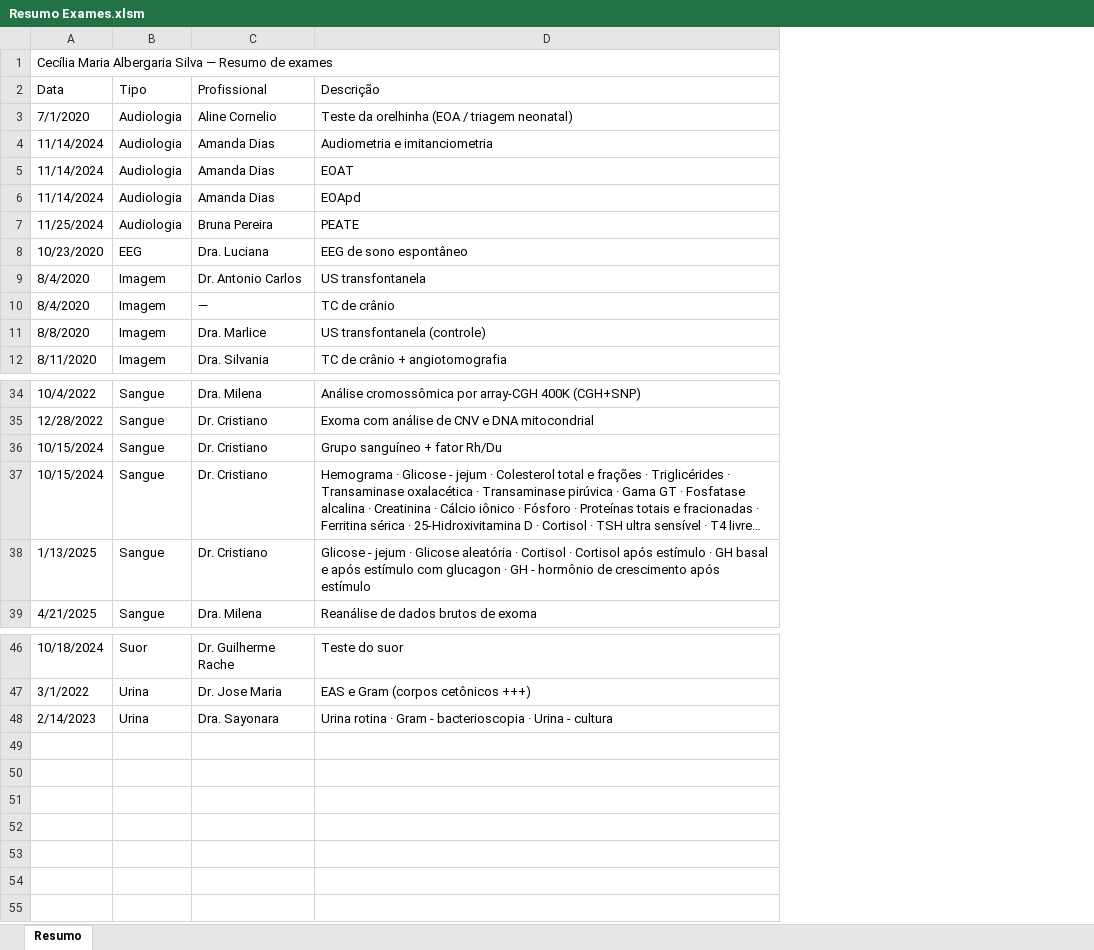
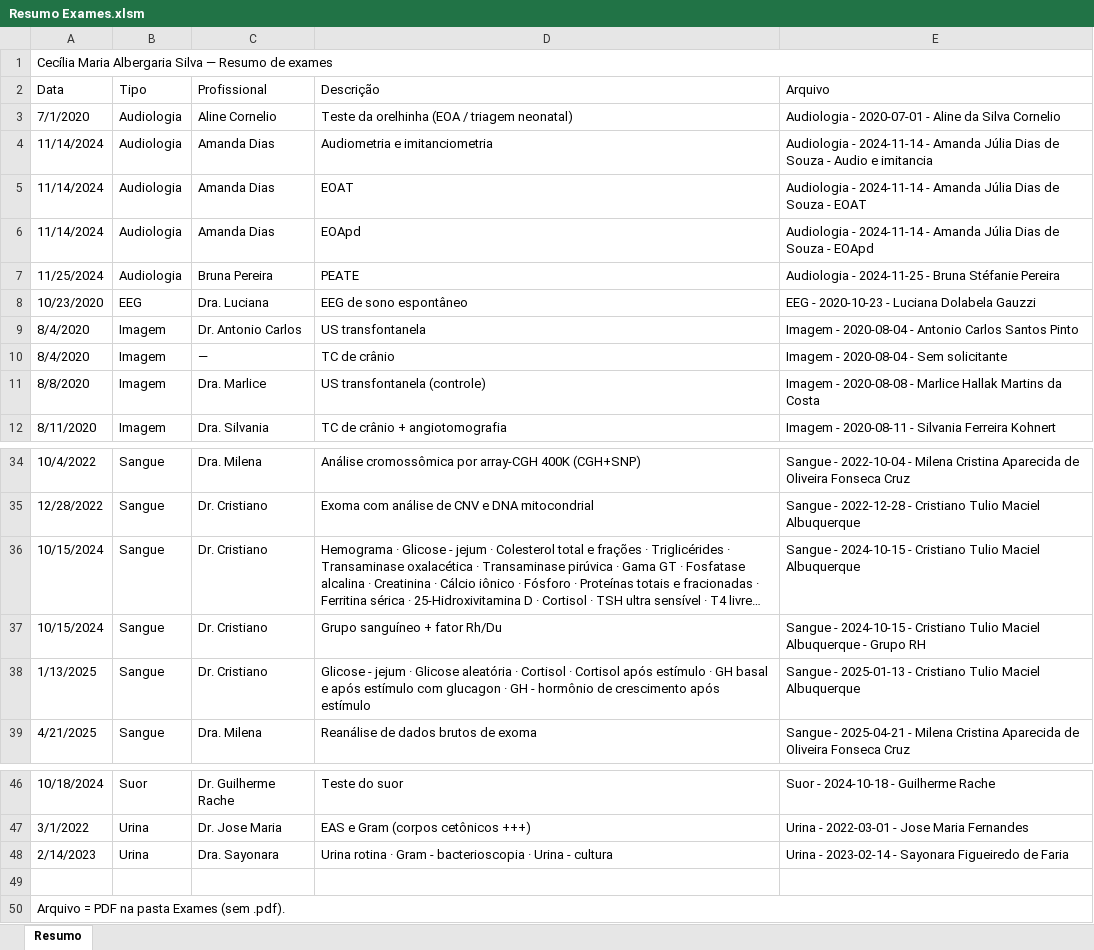
Before and after one commit to ARafaelSF/CuidadosMedicosCecilia, an Excel workbook: Exames/Resumo Exames.xlsm, sheet Resumo, drawn as a sheet; only a part is shown, gaps mark what is left out; long unchanged cells end in …; values as stored, in another font and other column widths than the file's, no cell formats; table styles not drawn; the diff names each change by its address in the sheet, - before the commit and + after, or states it on an @@ line.

```diff
--- a/Exames/Resumo Exames.xlsm (sheet Resumo)
+++ b/Exames/Resumo Exames.xlsm (sheet Resumo)
+column E (Arquivo), rows 3-12: Audiologia - 2020-07-01 - Aline da Silva Cornelio | Audiologia - 2024-11-14 - Amanda Júlia Dias de Souza - Audio e imitancia | Audiologia - 2024-11-14 - Amanda Júlia Dias de Souza - EOAT | Audiologia - 2024-11-14 - Amanda Júlia Dias de Souza - EOApd | Audiologia - 2024-11-25 - Bruna Stéfanie Pereira | EEG - 2020-10-23 - Luciana Dolabela Gauzzi | Imagem - 2020-08-04 - Antonio Carlos Santos Pinto | Imagem - 2020-08-04 - Sem solicitante | Imagem - 2020-08-08 - Marlice Hallak Martins da Costa | Imagem - 2020-08-11 - Silvania Ferreira Kohnert; rows 34-35: Sangue - 2022-10-04 - Milena Cristina Aparecida de Oliveira Fonseca Cruz | Sangue - 2022-12-28 - Cristiano Tulio Maciel Albuquerque; rows 37-39: Sangue - 2024-10-15 - Cristiano Tulio Maciel Albuquerque - Grupo RH | Sangue - 2025-01-13 - Cristiano Tulio Maciel Albuquerque | Sangue - 2025-04-21 - Milena Cristina Aparecida de Oliveira Fonseca Cruz; rows 46-48: Suor - 2024-10-18 - Guilherme Rache | Urina - 2022-03-01 - Jose Maria Fernandes | Urina - 2023-02-14 - Sayonara Figueiredo de Faria
@@ row 37 moved to row 36: 10/15/2024 @@
+row 49: (empty)
+row 50: Arquivo = PDF na pasta Exames (sem .pdf).
```
Also changed, not shown: cell formats, Exames/Evolução Exames.xlsm, 39 other files.
